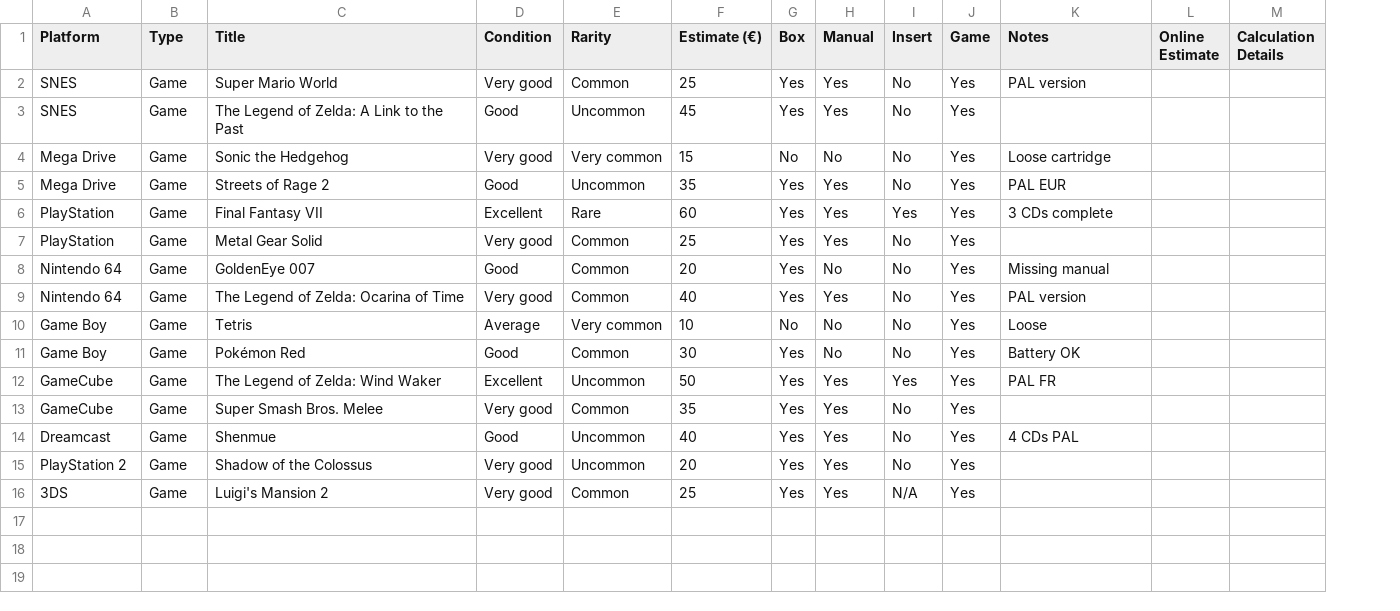
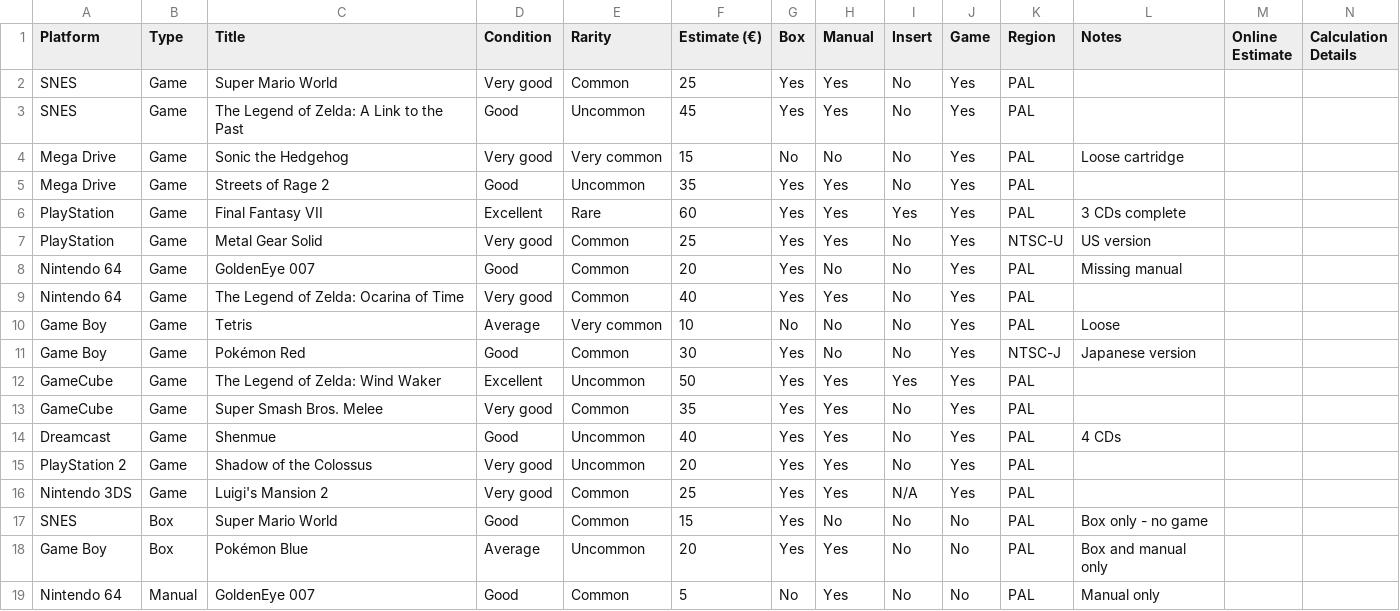
Before and after one commit to Matt-Retrogamer/retro-princing-scraper, a CSV file: input_files/sample_collection_en.csv, drawn as a sheet; addresses are those after the commit; the diff names each change by its address in the sheet, - before the commit and + after, or states it on an @@ line.

```diff
--- a/input_files/sample_collection_en.csv
+++ b/input_files/sample_collection_en.csv
+column K (Region), rows 2-16: PAL | PAL | PAL | PAL | PAL | NTSC-U | PAL | PAL | PAL | NTSC-J | PAL | PAL | PAL | PAL | PAL
-L2 (Notes): PAL version
+L2 (Notes): (empty)
-L5 (Notes): PAL EUR
+L5 (Notes): (empty)
-L7 (Notes): (empty)
+L7 (Notes): US version
-L9 (Notes): PAL version
+L9 (Notes): (empty)
-L11 (Notes): Battery OK
+L11 (Notes): Japanese version
-L12 (Notes): PAL FR
+L12 (Notes): (empty)
-L14 (Notes): 4 CDs PAL
+L14 (Notes): 4 CDs
-A16 (Platform): 3DS
+A16 (Platform): Nintendo 3DS
+row 17: SNES | Box | Super Mario World | Good | Common | 15 | Yes | No | No | No | PAL | Box only - no game
+row 18: Game Boy | Box | Pokémon Blue | Average | Uncommon | 20 | Yes | Yes | No | No | PAL | Box and manual only
+row 19: Nintendo 64 | Manual | GoldenEye 007 | Good | Common | 5 | No | Yes | No | No | PAL | Manual only
```
Also changed, not shown: input_files/sample_collection_fr.csv, 4 other files.
